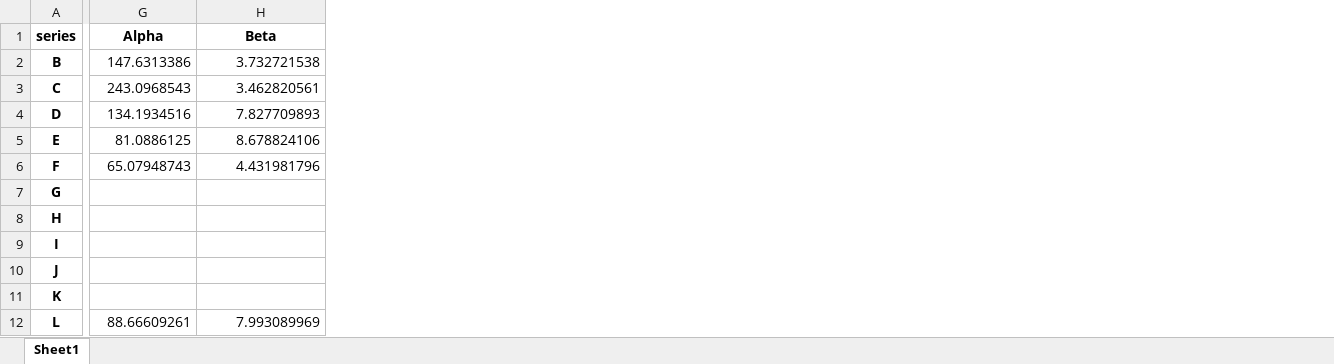
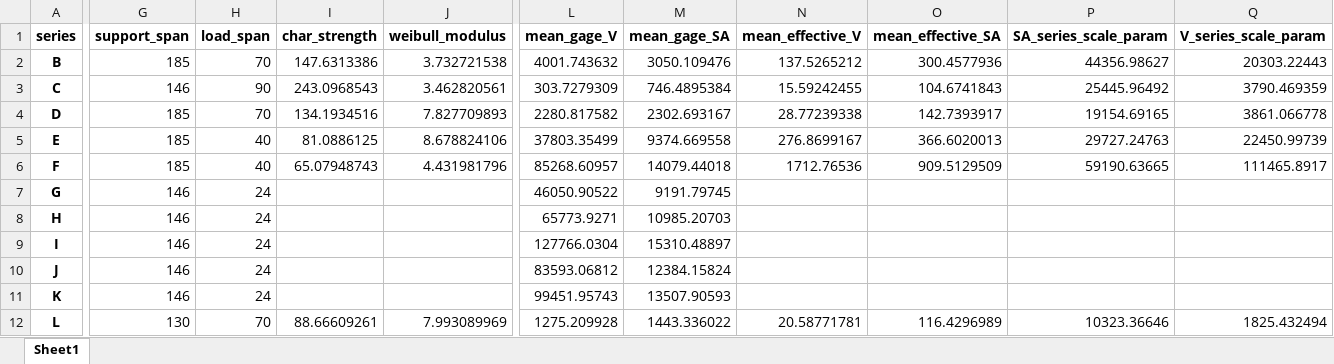
Before and after one commit to Mackus101/GlassMechAnalysis, an Excel workbook: Rod_test_analysis.xlsx, sheet Sheet1, drawn as a sheet; only a part is shown, gaps mark what is left out; values as stored, in another font and other column widths than the file's, no borders; addresses are those after the commit; the diff names each change by its address in the sheet, - before the commit and + after, or states it on an @@ line.

Commit message:
Tried to do strength scaling with size, didnt work

```diff
--- a/Rod_test_analysis.xlsx (sheet Sheet1)
+++ b/Rod_test_analysis.xlsx (sheet Sheet1)
+column G (support_span), rows 2-12: 185 | 146 | 185 | 185 | 185 | 146 | 146 | 146 | 146 | 146 | 130
+column H (load_span), rows 2-12: 70 | 90 | 70 | 40 | 40 | 24 | 24 | 24 | 24 | 24 | 70
+column L (mean_gage_V), rows 2-12: 4001.743632 | 303.7279309 | 2280.817582 | 37803.35499 | 85268.60957 | 46050.90522 | 65773.9271 | 127766.0304 | 83593.06812 | 99451.95743 | 1275.209928
+column M (mean_gage_SA), rows 2-12: 3050.109476 | 746.4895384 | 2302.693167 | 9374.669558 | 14079.44018 | 9191.79745 | 10985.20703 | 15310.48897 | 12384.15824 | 13507.90593 | 1443.336022
+column N (mean_effective_V), rows 2-12: 137.5265212 | 15.59242455 | 28.77239338 | 276.8699167 | 1712.76536 |  |  |  |  |  | 20.58771781
+column O (mean_effective_SA), rows 2-12: 300.4577936 | 104.6741843 | 142.7393917 | 366.6020013 | 909.5129509 |  |  |  |  |  | 116.4296989
+column P (SA_series_scale_param), rows 2-12: 44356.98627 | 25445.96492 | 19154.69165 | 29727.24763 | 59190.63665 |  |  |  |  |  | 10323.36646
+column Q (V_series_scale_param), rows 2-12: 20303.22443 | 3790.469359 | 3861.066778 | 22450.99739 | 111465.8917 |  |  |  |  |  | 1825.432494
-I1: Alpha
+I1: char_strength
-J1: Beta
+J1: weibull_modulus
```
Also changed, not shown: 1 other file.
